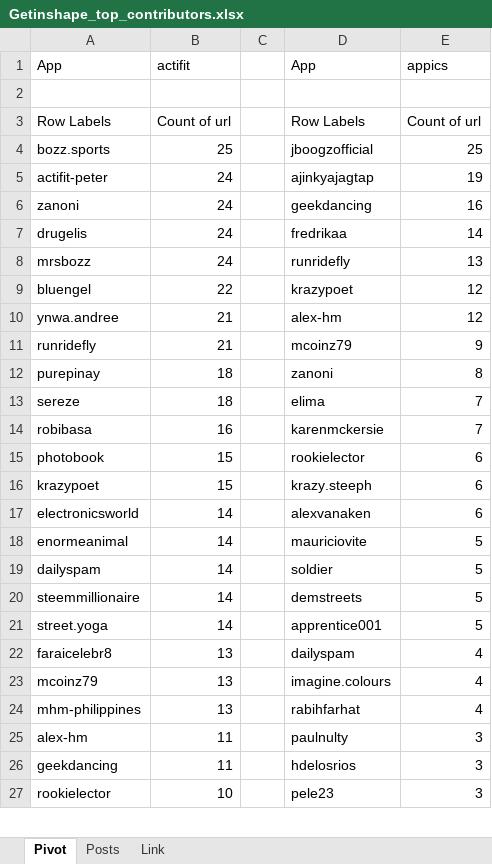
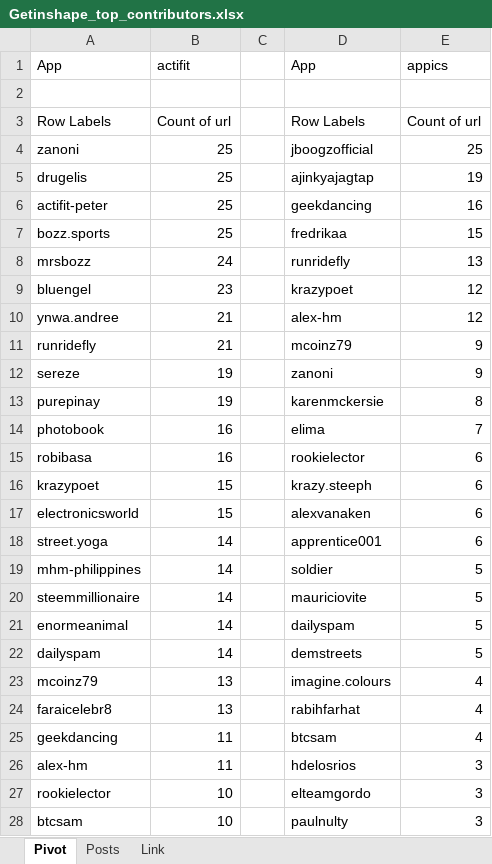
Before and after one commit to stats-generator/Actifit, an Excel workbook: Getinshape_top_contributors.xlsx, sheet Pivot, drawn as a sheet; only a part is shown; values as stored, in another font and other column widths than the file's, no borders; removed rows and columns are numbered as before the commit, all else as after; the diff covers the shown part only; the diff names each change by its address in the sheet, - before the commit and + after, or states it on an @@ line.

Commit message:
Add files via upload

```diff
--- a/Getinshape_top_contributors.xlsx (sheet Pivot)
+++ b/Getinshape_top_contributors.xlsx (sheet Pivot)
-A4: bozz.sports
+A4: zanoni
+row 5: drugelis | 25 |  | ajinkyajagtap | 19
-B6: 24
+B6: 25
-D6: ajinkyajagtap
+D6: geekdancing
-E6: 19
+E6: 16
-row 6: zanoni | 24 |  | geekdancing | 16
-row 7: drugelis | 24 |  | fredrikaa | 14
+row 7: bozz.sports | 25 |  | fredrikaa | 15
-B9: 22
+B9: 23
+row 12: sereze | 19 |  | zanoni | 9
-B13: 18
+B13: 19
-D13: zanoni
+D13: karenmckersie
-A14: sereze
+A14: photobook
-B14: 18
+B14: 16
-D15: karenmckersie
+D15: rookielector
-E15: 7
+E15: 6
-row 15: photobook | 15 |  | rookielector | 6
-B17: 14
+B17: 15
+row 18: street.yoga | 14 |  | apprentice001 | 6
+row 19: mhm-philippines | 14 |  | soldier | 5
+row 20: steemmillionaire | 14 |  | mauriciovite | 5
-D21: mauriciovite
+D21: dailyspam
-D22: soldier
+D22: demstreets
-row 20: steemmillionaire | 14 |  | demstreets | 5
-row 21: street.yoga | 14 |  | apprentice001 | 5
-row 22: faraicelebr8 | 13 |  | dailyspam | 4
-A24: mhm-philippines
+A24: faraicelebr8
+row 25: geekdancing | 11 |  | btcsam | 4
-D26: paulnulty
+D26: hdelosrios
-row 26: geekdancing | 11 |  | hdelosrios | 3
-D27: pele23
+D27: elteamgordo
+row 28: btcsam | 10 |  | paulnulty | 3
```
Also changed, not shown: 16 added rows, 17 removed rows and 37 edited cells elsewhere in this sheet, sheet Posts.
